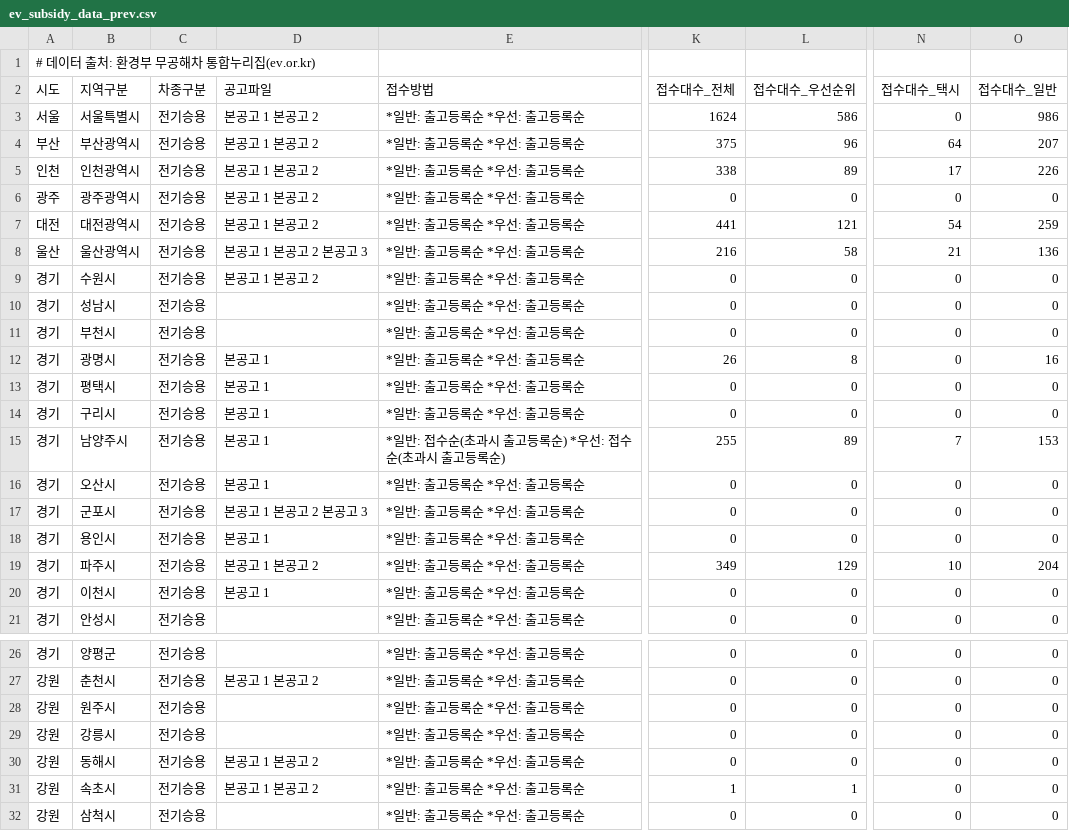
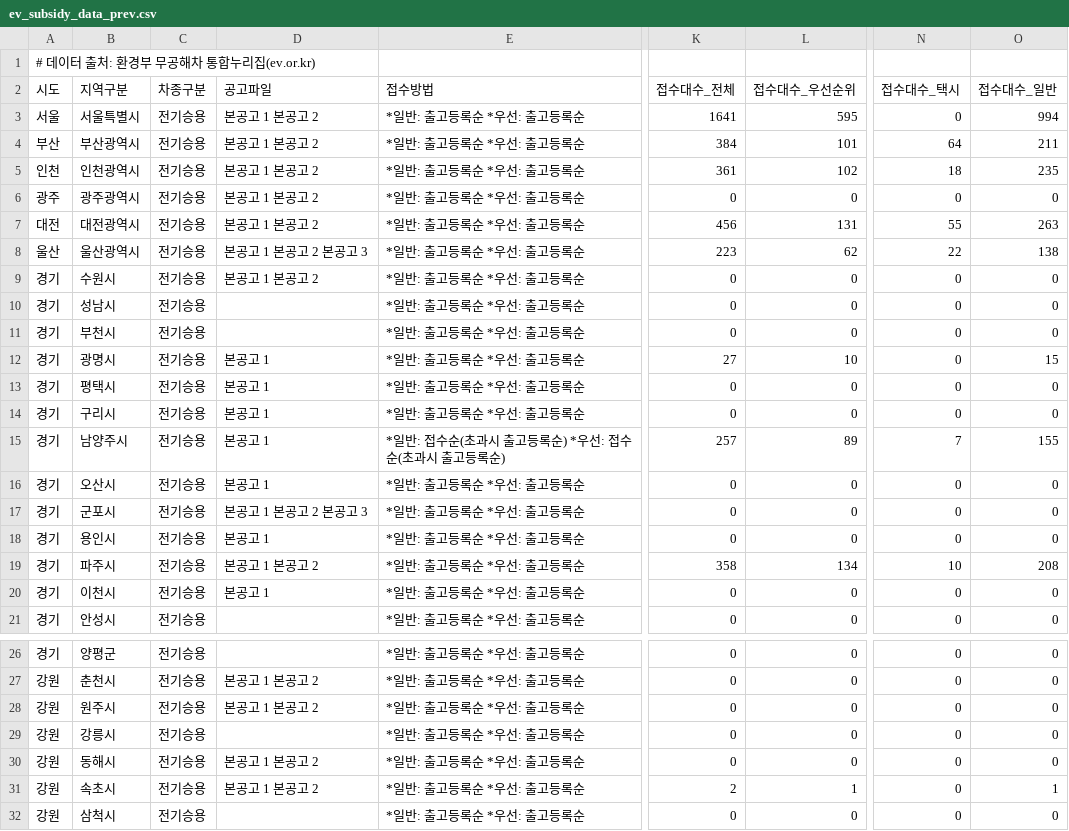
Before and after one commit to jjyinsight/subsidy, a CSV file: data/ev_subsidy_data_prev.csv, drawn as a sheet; only a part is shown, gaps mark what is left out; the diff covers the shown part only; the diff names each change by its address in the sheet, - before the commit and + after, or states it on an @@ line.

```diff
--- a/data/ev_subsidy_data_prev.csv
+++ b/data/ev_subsidy_data_prev.csv
-K3 (접수대수_전체): 1624
+K3 (접수대수_전체): 1641
-L3 (접수대수_우선순위): 586
+L3 (접수대수_우선순위): 595
-O3 (접수대수_일반): 986
+O3 (접수대수_일반): 994
-K4 (접수대수_전체): 375
+K4 (접수대수_전체): 384
-L4 (접수대수_우선순위): 96
+L4 (접수대수_우선순위): 101
-O4 (접수대수_일반): 207
+O4 (접수대수_일반): 211
-K5 (접수대수_전체): 338
+K5 (접수대수_전체): 361
-L5 (접수대수_우선순위): 89
+L5 (접수대수_우선순위): 102
-N5 (접수대수_택시): 17
+N5 (접수대수_택시): 18
-O5 (접수대수_일반): 226
+O5 (접수대수_일반): 235
-K7 (접수대수_전체): 441
+K7 (접수대수_전체): 456
-L7 (접수대수_우선순위): 121
+L7 (접수대수_우선순위): 131
-N7 (접수대수_택시): 54
+N7 (접수대수_택시): 55
-O7 (접수대수_일반): 259
+O7 (접수대수_일반): 263
-K8 (접수대수_전체): 216
+K8 (접수대수_전체): 223
-L8 (접수대수_우선순위): 58
+L8 (접수대수_우선순위): 62
-N8 (접수대수_택시): 21
+N8 (접수대수_택시): 22
-O8 (접수대수_일반): 136
+O8 (접수대수_일반): 138
-K12 (접수대수_전체): 26
+K12 (접수대수_전체): 27
-L12 (접수대수_우선순위): 8
+L12 (접수대수_우선순위): 10
-O12 (접수대수_일반): 16
+O12 (접수대수_일반): 15
-K15 (접수대수_전체): 255
+K15 (접수대수_전체): 257
-O15 (접수대수_일반): 153
+O15 (접수대수_일반): 155
-K19 (접수대수_전체): 349
+K19 (접수대수_전체): 358
-L19 (접수대수_우선순위): 129
+L19 (접수대수_우선순위): 134
-O19 (접수대수_일반): 204
+O19 (접수대수_일반): 208
-D28 (공고파일): (empty)
+D28 (공고파일): 본공고 1 본공고 2
-K31 (접수대수_전체): 1
+K31 (접수대수_전체): 2
-O31 (접수대수_일반): 0
+O31 (접수대수_일반): 1
```
Also changed, not shown: 2 added rows and 101 edited cells elsewhere in this file, 2 other files.
